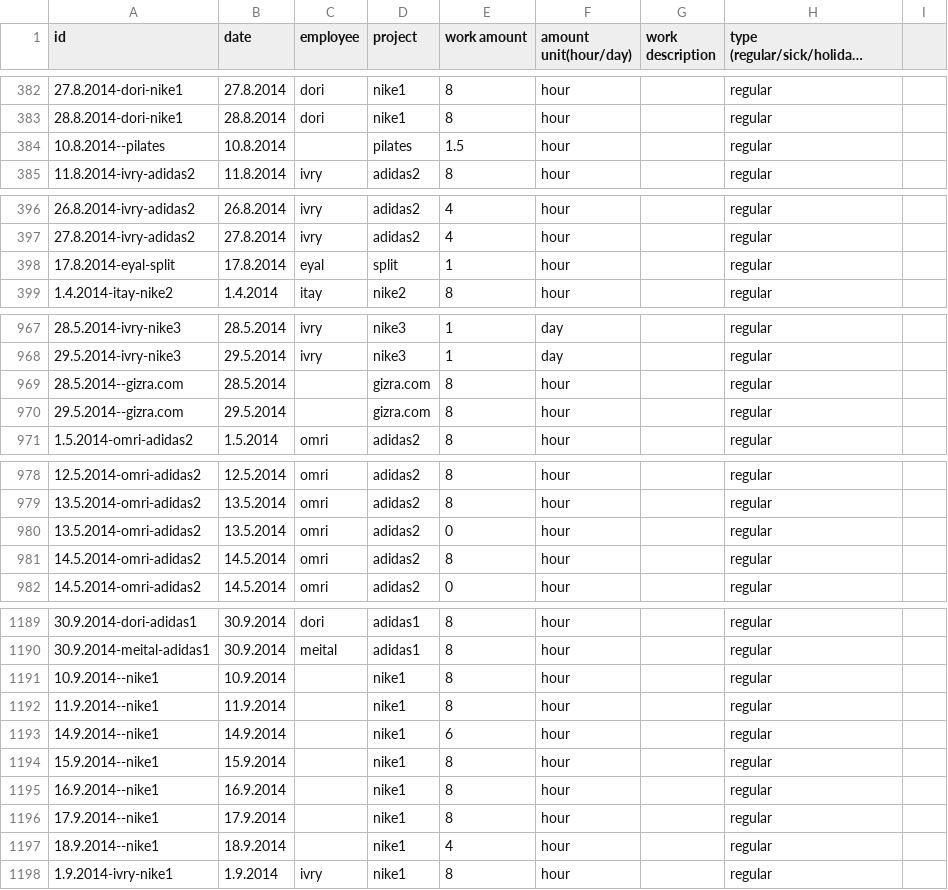
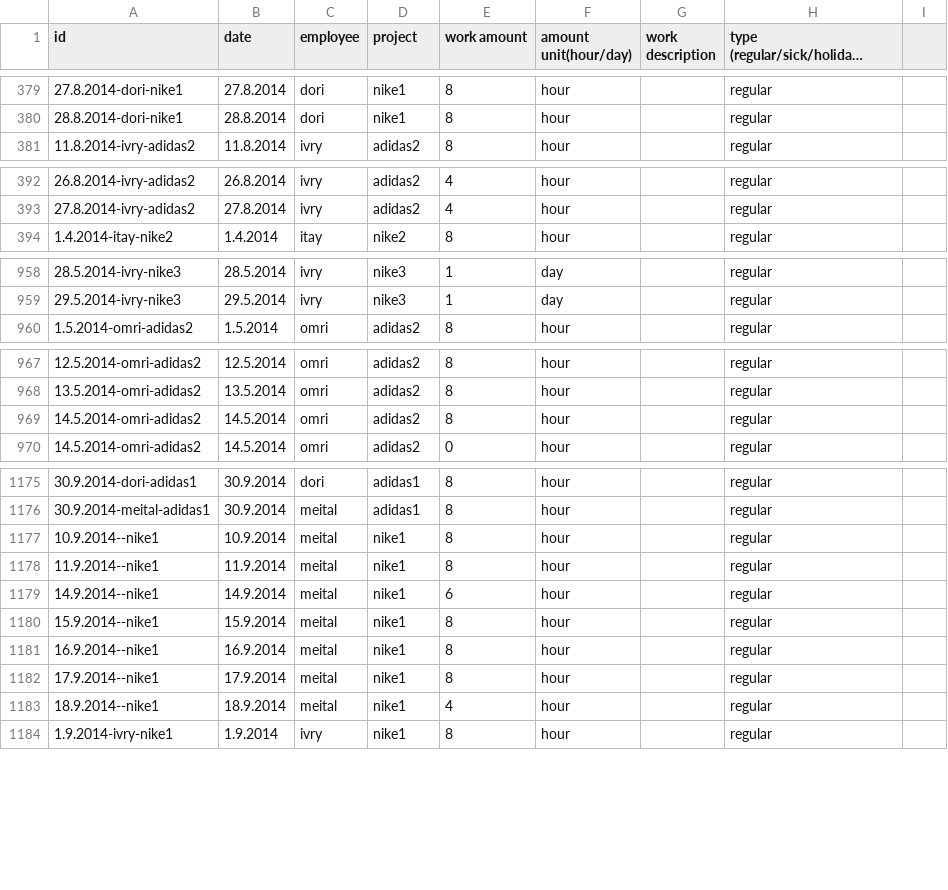
Before and after one commit to nader77/productivity, a CSV file: productivity/modules/custom/productivity_migrate/csv/node/time_tracking.csv, drawn as a sheet; only a part is shown, gaps mark what is left out; long unchanged cells end in …; removed rows and columns are numbered as before the commit, all else as after; the diff covers the shown part only; the diff names each change by its address in the sheet, - before the commit and + after, or states it on an @@ line.

```diff
--- a/productivity/modules/custom/productivity_migrate/csv/node/time_tracking.csv
+++ b/productivity/modules/custom/productivity_migrate/csv/node/time_tracking.csv
-row 384: 10.8.2014--pilates | 10.8.2014 |  | pilates | 1.5 | hour |  | regular
-row 398: 17.8.2014-eyal-split | 17.8.2014 | eyal | split | 1 | hour |  | regular
-row 969: 28.5.2014--gizra.com | 28.5.2014 |  | gizra.com | 8 | hour |  | regular
-row 970: 29.5.2014--gizra.com | 29.5.2014 |  | gizra.com | 8 | hour |  | regular
-row 980: 13.5.2014-omri-adidas2 | 13.5.2014 | omri | adidas2 | 0 | hour |  | regular
-C1177:C1183 (employee): (empty)
+C1177:C1183 (employee): meital
```
Also changed, not shown: 10 removed rows and 41 edited cells elsewhere in this file.
